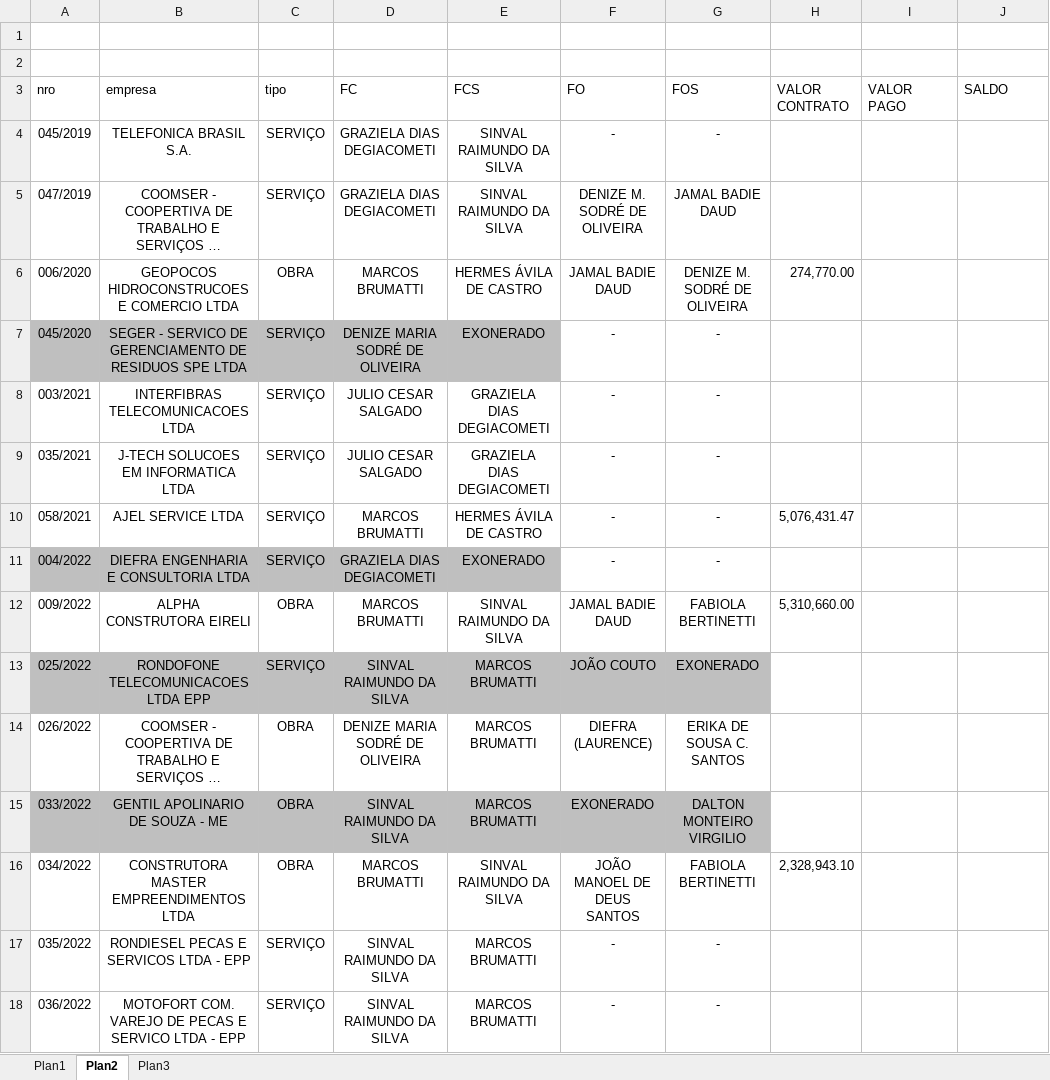
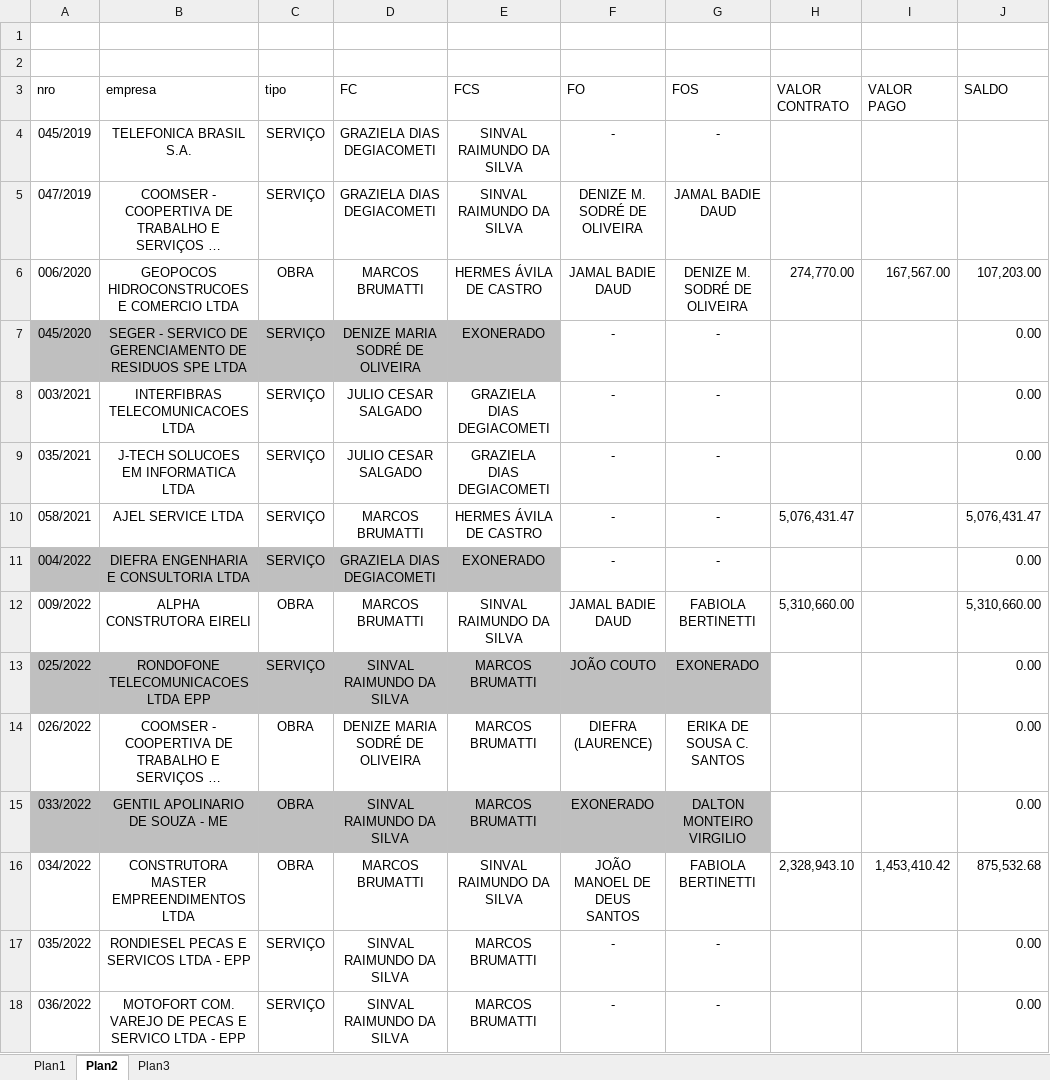
Before and after one commit to brumas2022/patrimonio, an Excel workbook: RELAÇÃO DE FISCAIS DE CONTRATOS VIGENTES.xlsx, sheet Plan2, drawn as a sheet; only a part is shown; long unchanged cells end in …; values as stored, in another font and other column widths than the file's, no borders; the diff covers the shown part only; the diff names each change by its address in the sheet, - before the commit and + after, or states it on an @@ line.

Commit message:
Update RELAÇÃO DE FISCAIS DE CONTRATOS VIGENTES.xlsx

```diff
--- a/RELAÇÃO DE FISCAIS DE CONTRATOS VIGENTES.xlsx (sheet Plan2)
+++ b/RELAÇÃO DE FISCAIS DE CONTRATOS VIGENTES.xlsx (sheet Plan2)
-I6 (VALOR PAGO): (empty)
+I6 (VALOR PAGO): 167,567.00
-J6 (SALDO): (empty)
+J6 (SALDO): 107,203.00
-J7:J9 (SALDO): (empty)
+J7:J9 (SALDO): 0.00
-J10 (SALDO): (empty)
+J10 (SALDO): 5,076,431.47
-J11 (SALDO): (empty)
+J11 (SALDO): 0.00
-J12 (SALDO): (empty)
+J12 (SALDO): 5,310,660.00
-J13:J15 (SALDO): (empty)
+J13:J15 (SALDO): 0.00
-I16 (VALOR PAGO): (empty)
+I16 (VALOR PAGO): 1,453,410.42
-J16 (SALDO): (empty)
+J16 (SALDO): 875,532.68
-J17:J18 (SALDO): (empty)
+J17:J18 (SALDO): 0.00
```
Also changed, not shown: 42 edited cells elsewhere in this sheet.
